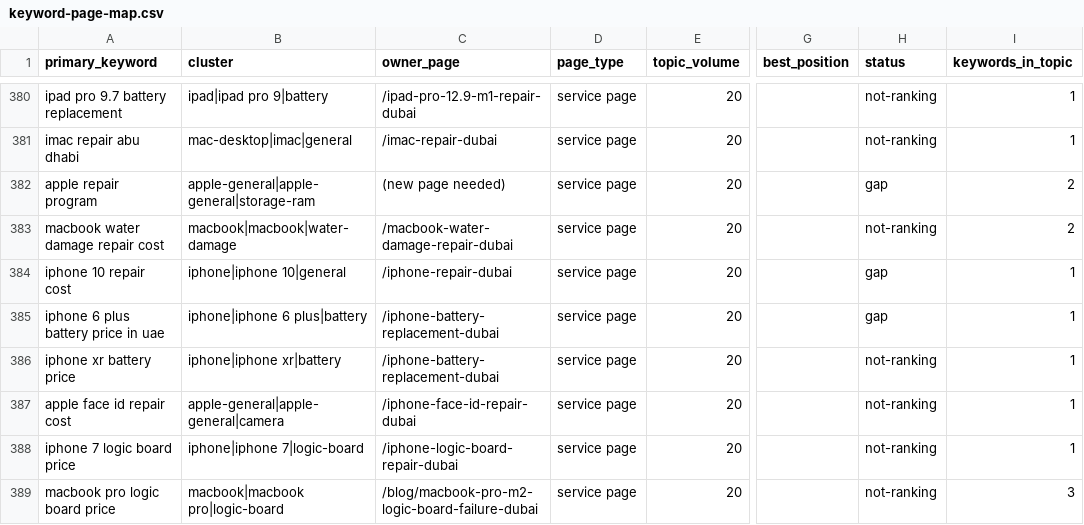
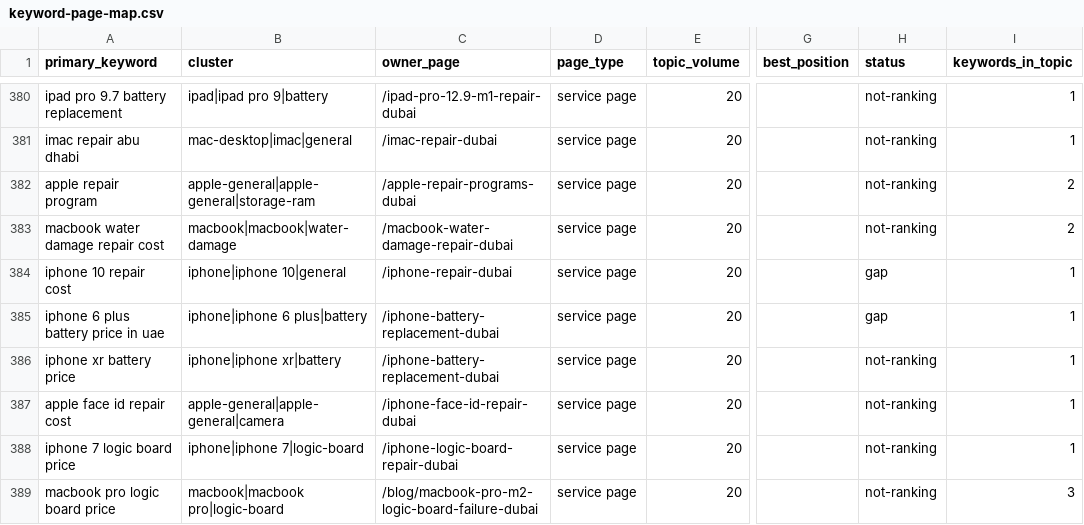
Before and after one commit to azizianalyst/macbook-repair-dubai-nextjs, a CSV file: docs/keyword-page-map.csv, drawn as a sheet; only a part is shown, gaps mark what is left out; the diff names each change by its address in the sheet, - before the commit and + after, or states it on an @@ line.

```diff
--- a/docs/keyword-page-map.csv
+++ b/docs/keyword-page-map.csv
-C382 (owner_page): (new page needed)
+C382 (owner_page): /apple-repair-programs-dubai
-H382 (status): gap
+H382 (status): not-ranking
```
Also changed, not shown: 5 other files.
